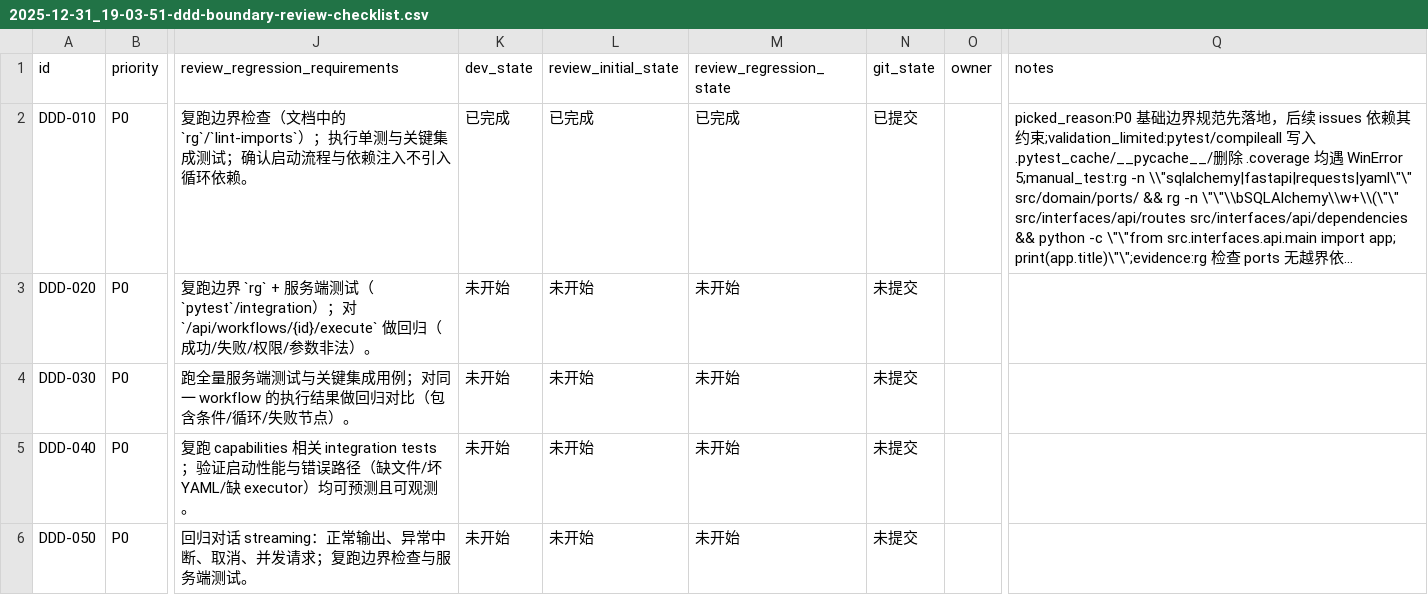
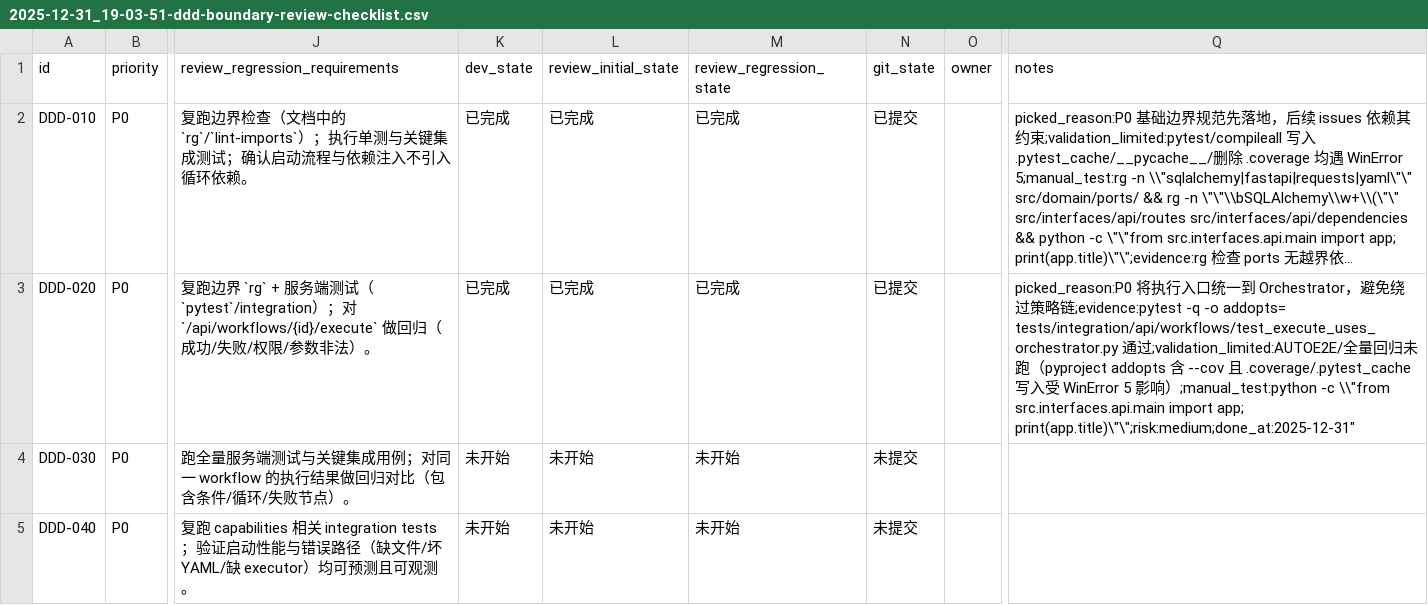
Before and after one commit to DSGWJQ/Feagent, a CSV file: issues/2025-12-31_19-03-51-ddd-boundary-review-checklist.csv, drawn as a sheet; only a part is shown, gaps mark what is left out; the shorter side is filled out with more unchanged rows; long unchanged cells end in …; the diff names each change by its address in the sheet, - before the commit and + after, or states it on an @@ line.

Commit message:
[DDD-020] 统一 Workflow 执行入口到 Orchestrator

```diff
--- a/issues/2025-12-31_19-03-51-ddd-boundary-review-checklist.csv
+++ b/issues/2025-12-31_19-03-51-ddd-boundary-review-checklist.csv
-K3 (dev_state): 未开始
+K3 (dev_state): 已完成
-L3 (review_initial_state): 未开始
+L3 (review_initial_state): 已完成
-M3 (review_regression_state): 未开始
+M3 (review_regression_state): 已完成
-N3 (git_state): 未提交
+N3 (git_state): 已提交
-Q3 (notes): (empty)
+Q3 (notes): picked_reason:P0 将执行入口统一到 Orchestrator，避免绕过策略链;evidence:pytest -q -o addopts= tests/integration/api/workflows/test_execute_uses_orchestrator.py 通过;validation_limited:AUTOE2E/全量回归未跑（pyproject addopts 含 --cov 且 .coverage/.pytest_cache 写入受 WinError 5 影响）;manual_test:python -c \\"from src.interfaces.api.main import app; print(app.title)\"\";risk:medium;done_at:2025-12-31"
```
Also changed, not shown: 5 other files.
